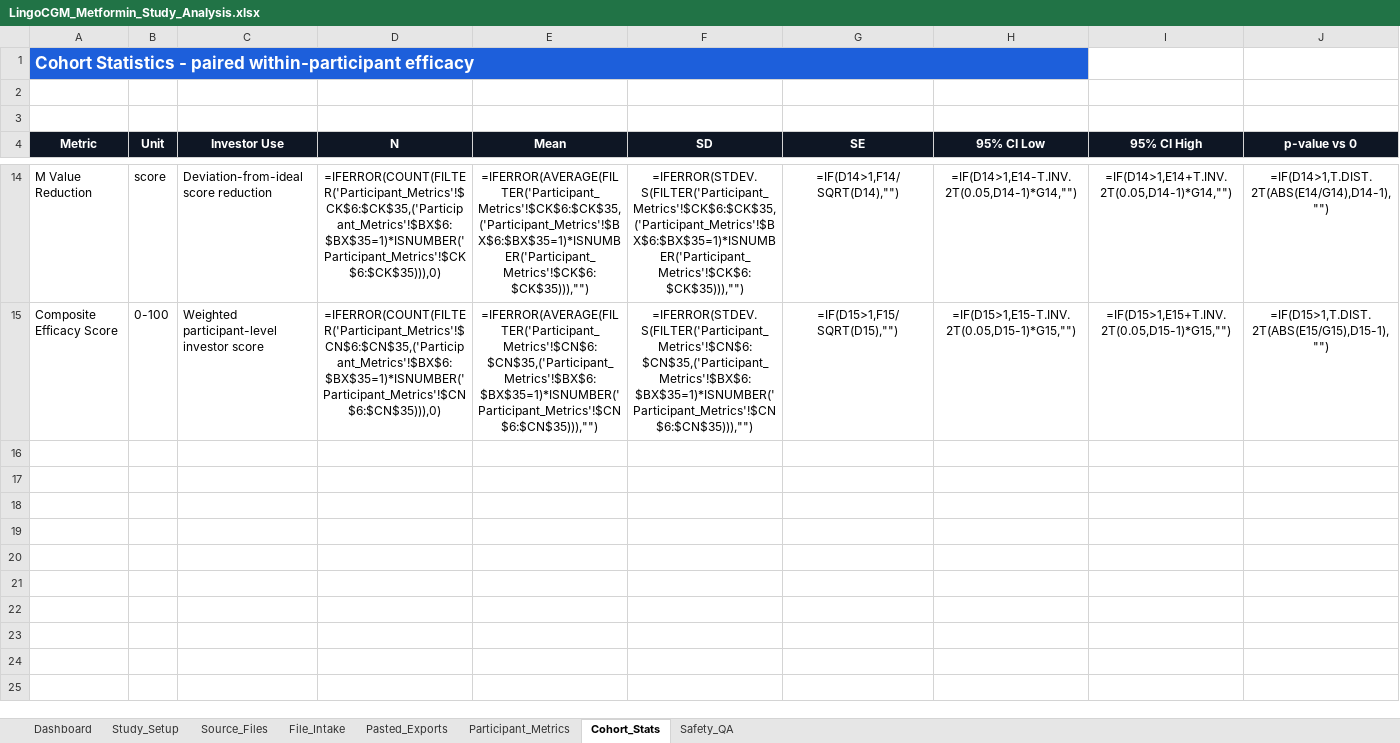
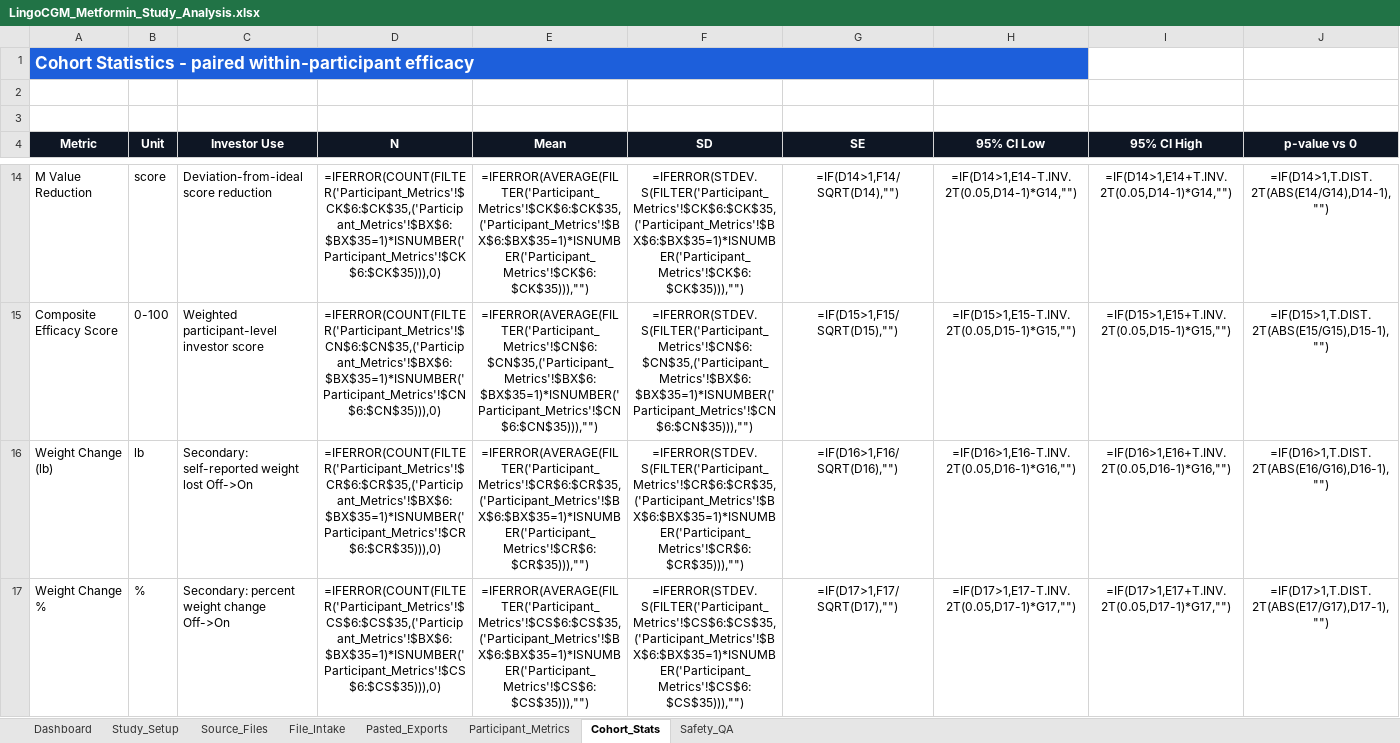
Before and after one commit to gandhithirugnanam-afk/LingoCGM-Aspargo, an Excel workbook: LingoCGM_Metformin_Study_Analysis.xlsx, sheet Cohort_Stats, drawn as a sheet; only a part is shown, gaps mark what is left out; values as stored, in another font and other column widths than the file's, no borders; formulas without a stored value are shown as written; table styles not drawn; rows hold the shown columns only; the diff covers the shown part only; the diff names each change by its address in the sheet, - before the commit and + after, or states it on an @@ line.

```diff
--- a/LingoCGM_Metformin_Study_Analysis.xlsx (sheet Cohort_Stats)
+++ b/LingoCGM_Metformin_Study_Analysis.xlsx (sheet Cohort_Stats)
+row 16: Weight Change (lb) | lb | Secondary: self-reported weight lost Off->On | =IFERROR(COUNT(FILTER('Participant_Metrics'!$CR$6:$CR$35,('Participant_Metrics'!$BX$6:$BX$35=1)*ISNUMBER('Participant_Metrics'!$CR$6:$CR$35))),0) | =IFERROR(AVERAGE(FILTER('Participant_Metrics'!$CR$6:$CR$35,('Participant_Metrics'!$BX$6:$BX$35=1)*ISNUMBER('Participant_Metrics'!$CR$6:$CR$35))),"") | =IFERROR(STDEV.S(FILTER('Participant_Metrics'!$CR$6:$CR$35,('Participant_Metrics'!$BX$6:$BX$35=1)*ISNUMBER('Participant_Metrics'!$CR$6:$CR$35))),"") | =IF(D16>1,F16/SQRT(D16),"") | =IF(D16>1,E16-T.INV.2T(0.05,D16-1)*G16,"") | =IF(D16>1,E16+T.INV.2T(0.05,D16-1)*G16,"") | =IF(D16>1,T.DIST.2T(ABS(E16/G16),D16-1),"")
+row 17: Weight Change % | % | Secondary: percent weight change Off->On | =IFERROR(COUNT(FILTER('Participant_Metrics'!$CS$6:$CS$35,('Participant_Metrics'!$BX$6:$BX$35=1)*ISNUMBER('Participant_Metrics'!$CS$6:$CS$35))),0) | =IFERROR(AVERAGE(FILTER('Participant_Metrics'!$CS$6:$CS$35,('Participant_Metrics'!$BX$6:$BX$35=1)*ISNUMBER('Participant_Metrics'!$CS$6:$CS$35))),"") | =IFERROR(STDEV.S(FILTER('Participant_Metrics'!$CS$6:$CS$35,('Participant_Metrics'!$BX$6:$BX$35=1)*ISNUMBER('Participant_Metrics'!$CS$6:$CS$35))),"") | =IF(D17>1,F17/SQRT(D17),"") | =IF(D17>1,E17-T.INV.2T(0.05,D17-1)*G17,"") | =IF(D17>1,E17+T.INV.2T(0.05,D17-1)*G17,"") | =IF(D17>1,T.DIST.2T(ABS(E17/G17),D17-1),"")
```
Also changed, not shown: 2 added rows elsewhere in this sheet, sheet File_Intake, sheet Participant_Metrics, sheet Dashboard, sheet Pasted_Exports, charts or pictures, 3 other files.
